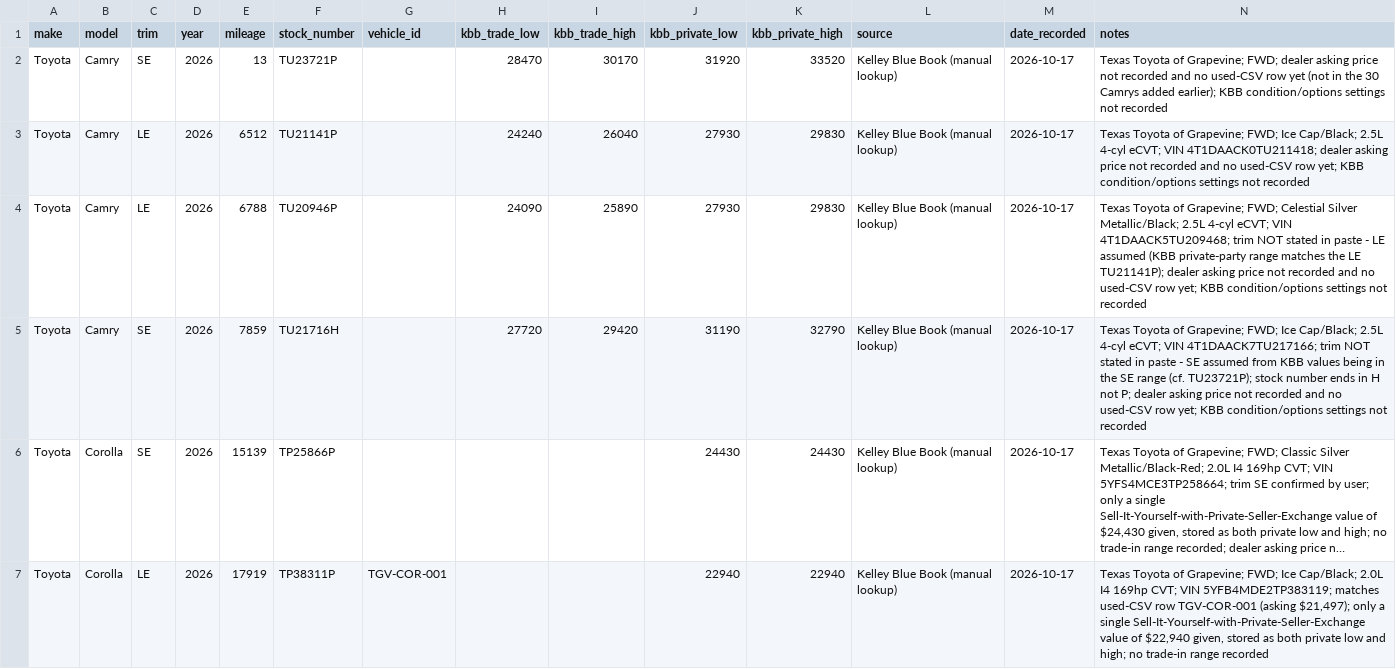
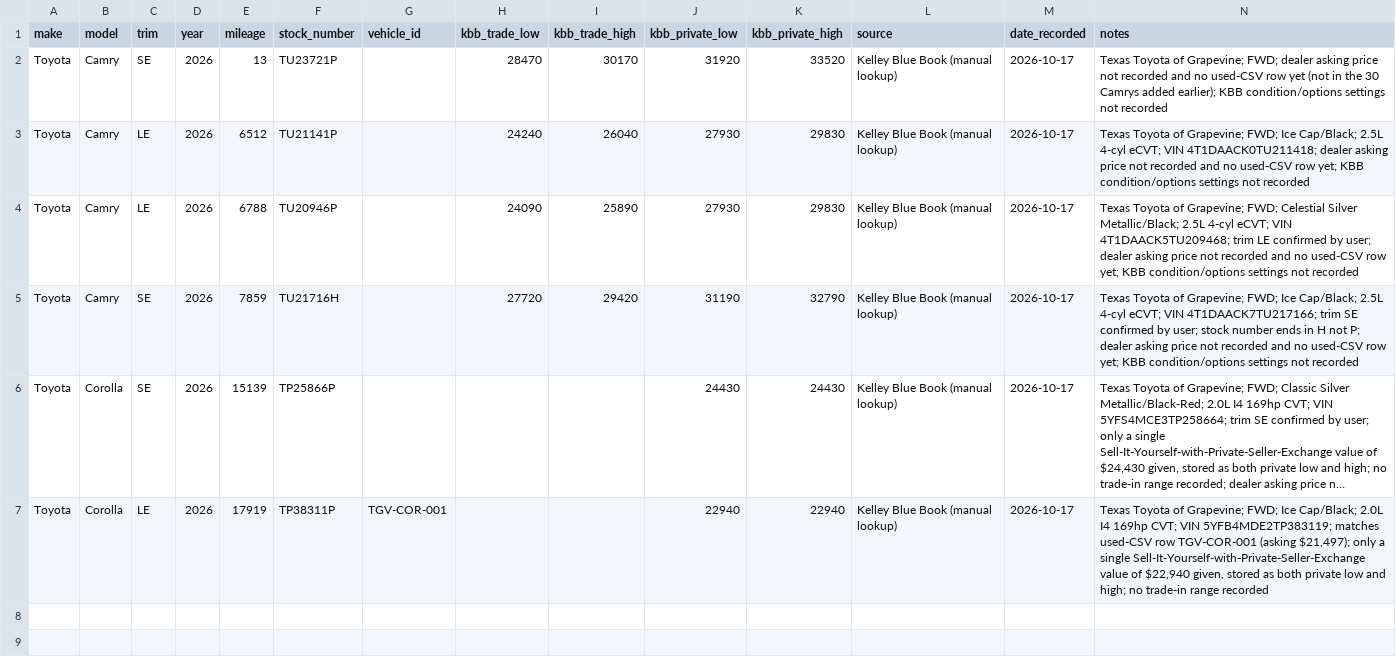
Before and after one commit to ecoliteracie/vehicle-hunting, a CSV file: valuation/data/_kbb_values.csv, drawn as a sheet; long unchanged cells end in …; the diff names each change by its address in the sheet, - before the commit and + after, or states it on an @@ line.

```diff
--- a/valuation/data/_kbb_values.csv
+++ b/valuation/data/_kbb_values.csv
-N4 (notes): …4T1DAACK5TU209468; trim NOT stated in paste - LE assumed (KBB private-party range matches the LE TU21141P); dealer asking…
+N4 (notes): …4T1DAACK5TU209468; trim LE confirmed by user; dealer asking…
-N5 (notes): …4T1DAACK7TU217166; trim NOT stated in paste - SE assumed from KBB values being in the SE range (cf. TU23721P); stock number…
+N5 (notes): …4T1DAACK7TU217166; trim SE confirmed by user; stock number…
```
Also changed, not shown: 1 other file.
